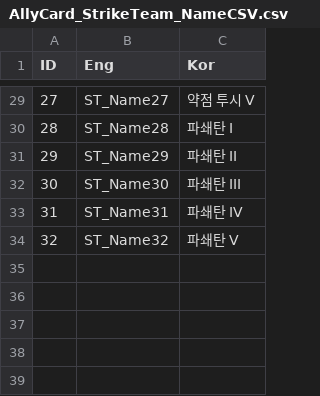
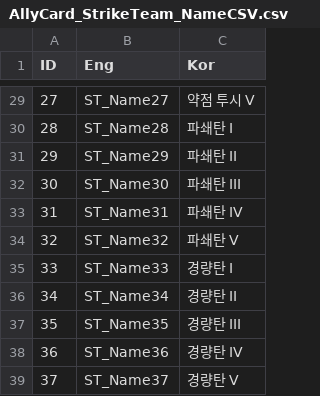
Before and after one commit to VeryMalangCow/RemnantVael, a CSV file: Assets/Resources/CSV/Word/AllyCard_StrikeTeam_NameCSV.csv, drawn as a sheet; only a part is shown, gaps mark what is left out.

```diff
--- a/Assets/Resources/CSV/Word/AllyCard_StrikeTeam_NameCSV.csv
+++ b/Assets/Resources/CSV/Word/AllyCard_StrikeTeam_NameCSV.csv
@@ -34 +34,6 @@ ID,Eng,Kor
 32,ST_Name32,파쇄탄 V
+33,ST_Name33,경량탄 I
+34,ST_Name34,경량탄 II
+35,ST_Name35,경량탄 III
+36,ST_Name36,경량탄 IV
+37,ST_Name37,경량탄 V
```
Also changed, not shown: Assets/Resources/CSV/AllyCard/AllyCard_StrikeTeam_CSV.csv, Assets/Resources/CSV/Desc/AllyCard_StrikeTeam_DescCSV.csv, 31 other files.
